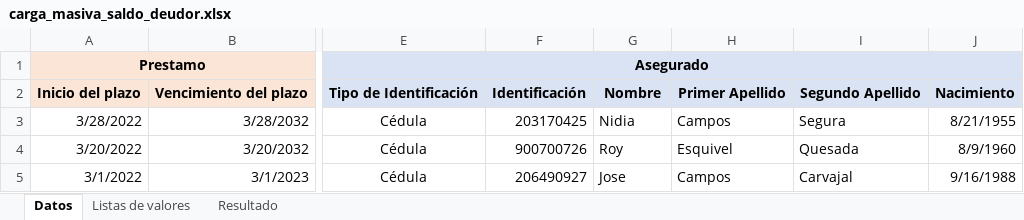
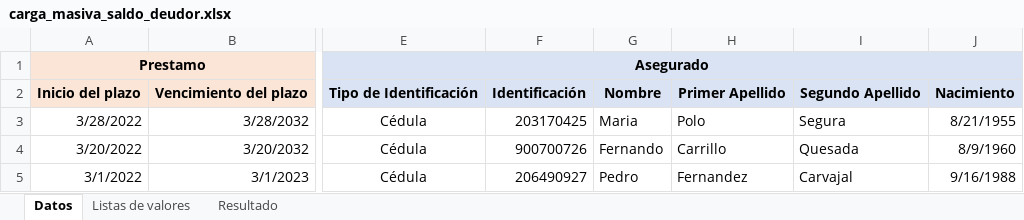
Before and after one commit to David-rivera2604/zonaalidos, an Excel workbook: webapp/data/carga_masiva_saldo_deudor.xlsx, sheet Datos, drawn as a sheet; only a part is shown, gaps mark what is left out; values as stored, in another font and other column widths than the file's, no borders; the diff names each change by its address in the sheet, - before the commit and + after, or states it on an @@ line.

```diff
--- a/webapp/data/carga_masiva_saldo_deudor.xlsx (sheet Datos)
+++ b/webapp/data/carga_masiva_saldo_deudor.xlsx (sheet Datos)
-G3: Nidia
+G3: Maria
-H3: Campos
+H3: Polo
-G4: Roy
+G4: Fernando
-H4: Esquivel
+H4: Carrillo
-G5: Jose
+G5: Pedro
-H5: Campos
+H5: Fernandez
```
Also changed, not shown: 2 other files.
